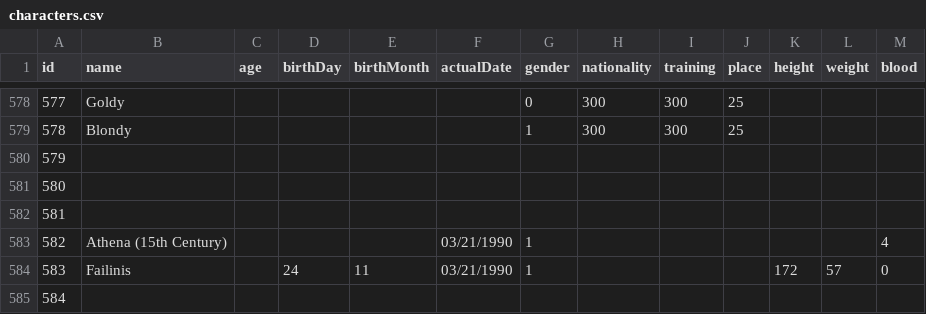
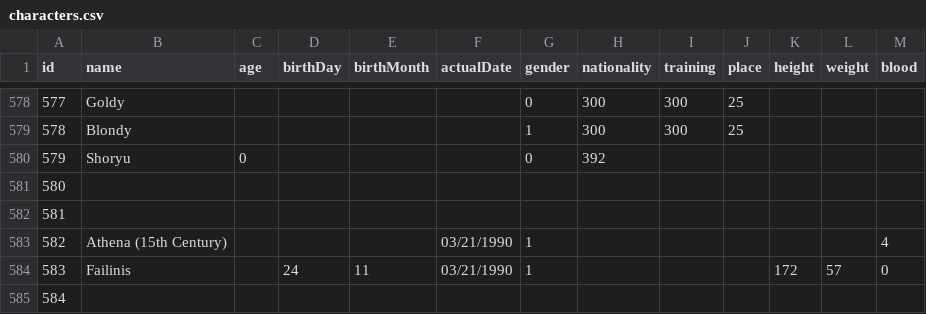
Before and after one commit to diegochagas/saint-seiya-api, a CSV file: backend/src/data/csv/characters.csv, drawn as a sheet; only a part is shown, gaps mark what is left out.

```diff
--- a/backend/src/data/csv/characters.csv
+++ b/backend/src/data/csv/characters.csv
@@ -579,3 +579,3 @@
 578,Blondy,,,,,1,300,300,25,,,
-579,,,,,,,,,,,,
+579,Shoryu,0,,,,0,392,,,,,
 580,,,,,,,,,,,,
```
Also changed, not shown: backend/src/data/csv/familyMembers.csv, backend/src/data/csv/saints.csv, 4 other files.
